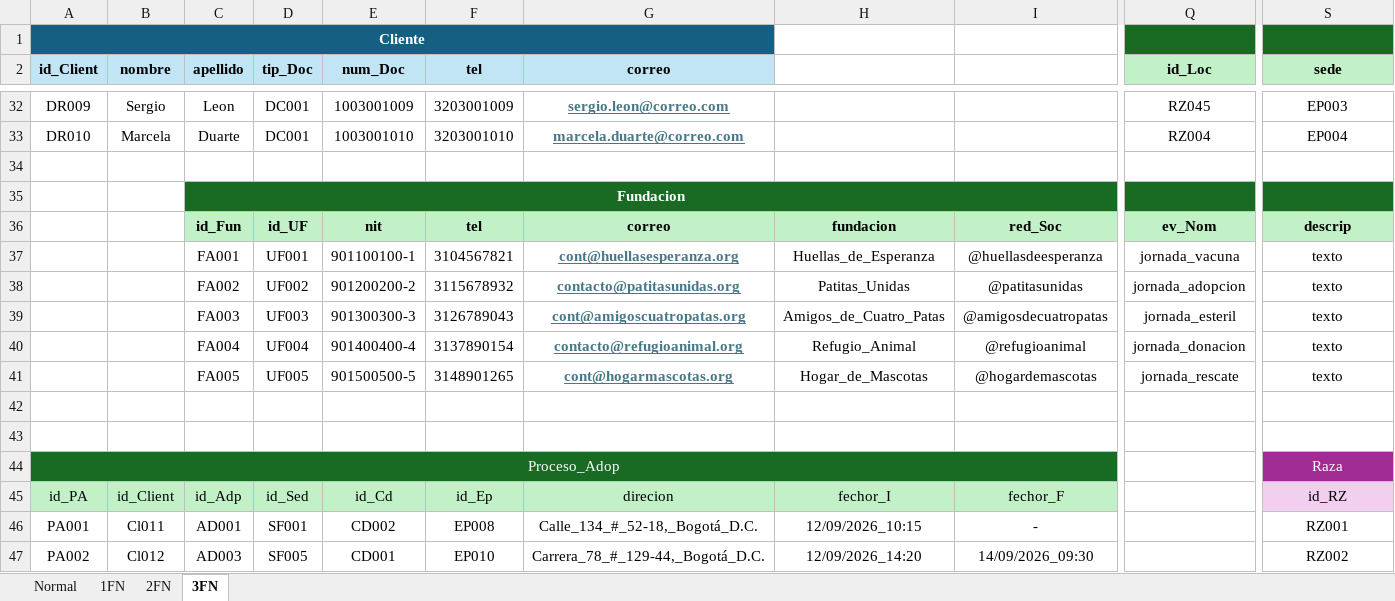
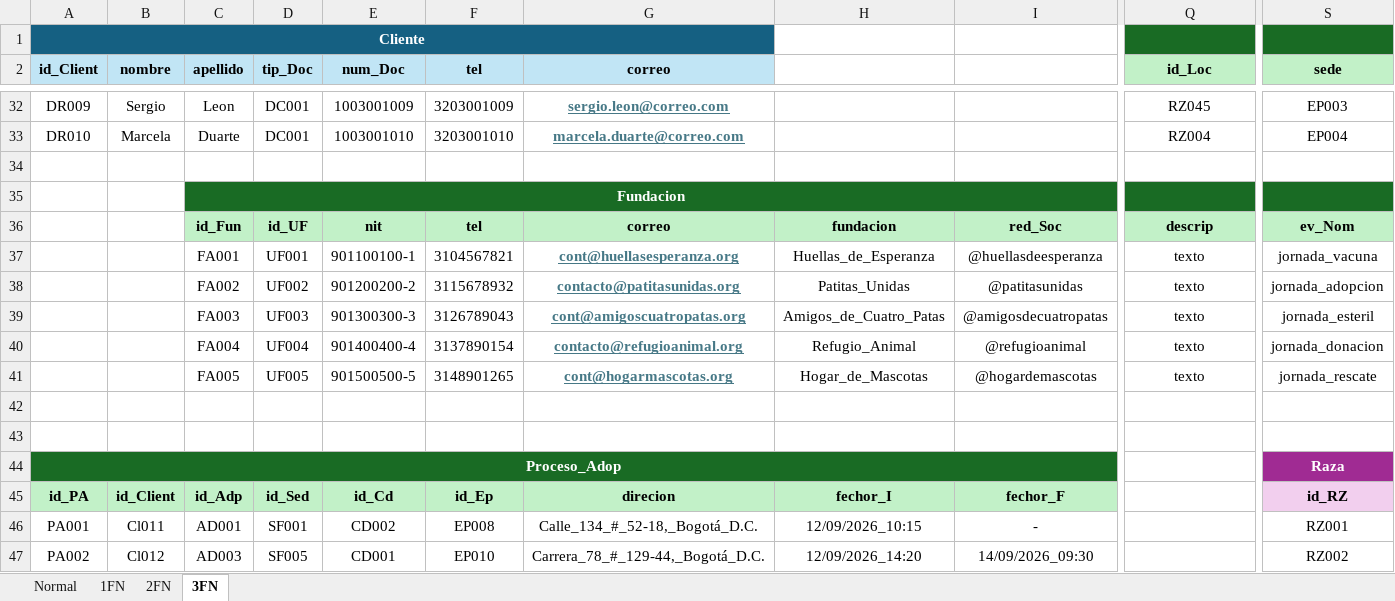
Before and after one commit to Angelcbbc/PROYECTO_ADSO_KJGA, an Excel workbook: NOSOTROS/Angel/exposicion/PPP.xlsx, sheet 3FN, drawn as a sheet; only a part is shown, gaps mark what is left out; values as stored, in another font and other column widths than the file's, no borders; the diff covers the shown part only; the diff names each change by its address in the sheet, - before the commit and + after, or states it on an @@ line.

```diff
--- a/NOSOTROS/Angel/exposicion/PPP.xlsx (sheet 3FN)
+++ b/NOSOTROS/Angel/exposicion/PPP.xlsx (sheet 3FN)
-Q36 (id_Loc): ev_Nom
+Q36 (id_Loc): descrip
-S36 (sede): descrip
+S36 (sede): ev_Nom
-Q37 (id_Loc): jornada_vacuna
+Q37 (id_Loc): texto
-S37 (sede): texto
+S37 (sede): jornada_vacuna
-Q38 (id_Loc): jornada_adopcion
+Q38 (id_Loc): texto
-S38 (sede): texto
+S38 (sede): jornada_adopcion
-Q39 (id_Loc): jornada_esteril
+Q39 (id_Loc): texto
-S39 (sede): texto
+S39 (sede): jornada_esteril
-Q40 (id_Loc): jornada_donacion
+Q40 (id_Loc): texto
-S40 (sede): texto
+S40 (sede): jornada_donacion
-Q41 (id_Loc): jornada_rescate
+Q41 (id_Loc): texto
-S41 (sede): texto
+S41 (sede): jornada_rescate
-A44 bold: off
+A44 bold: on
-S44 bold: off
+S44 bold: on
-A45:I45 bold: off
+A45:I45 bold: on
-S45 bold: off
+S45 bold: on
```
Also changed, not shown: cell formats elsewhere in this sheet, 1 other file.
